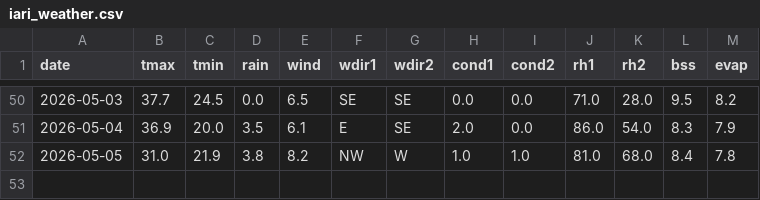
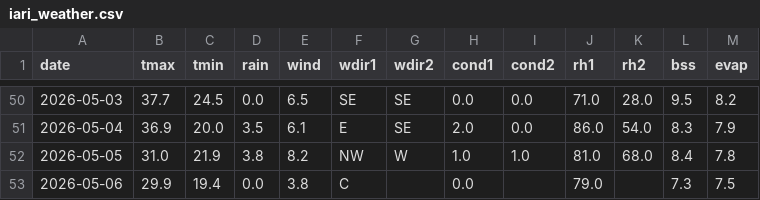
Before and after one commit to rameshram96/iari_weather_data, a CSV file: data/iari_weather.csv, drawn as a sheet; only a part is shown, gaps mark what is left out; the diff names each change by its address in the sheet, - before the commit and + after, or states it on an @@ line.

```diff
--- a/data/iari_weather.csv
+++ b/data/iari_weather.csv
+row 53: 2026-05-06 | 29.9 | 19.4 | 0.0 | 3.8 | C |  | 0.0 |  | 79.0 |  | 7.3 | 7.5
```
Also changed, not shown: 1 other file.
